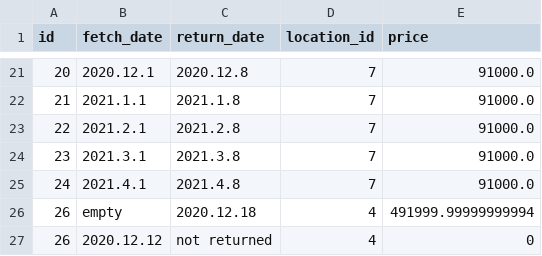
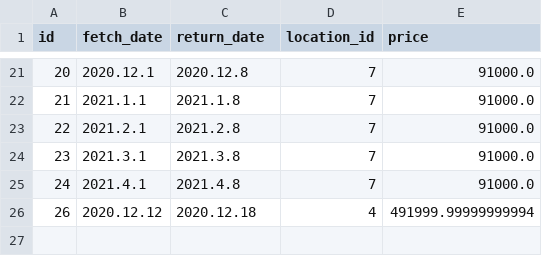
Before and after one commit to arnort20/ChuckNorris, a CSV file: Data_files/bills.csv, drawn as a sheet; only a part is shown, gaps mark what is left out.

Commit message:
Update bills.csv

```diff
--- a/Data_files/bills.csv
+++ b/Data_files/bills.csv
@@ -25,3 +25,2 @@ id,fetch_date,return_date,location_id,price
 24,2021.4.1,2021.4.8,7,91000.0
-26,empty,2020.12.18,4,491999.99999999994
-26,2020.12.12,not returned,4,0
+26,2020.12.12,2020.12.18,4,491999.99999999994
```
